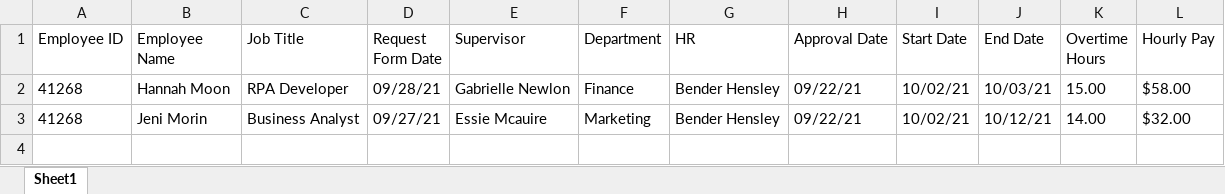
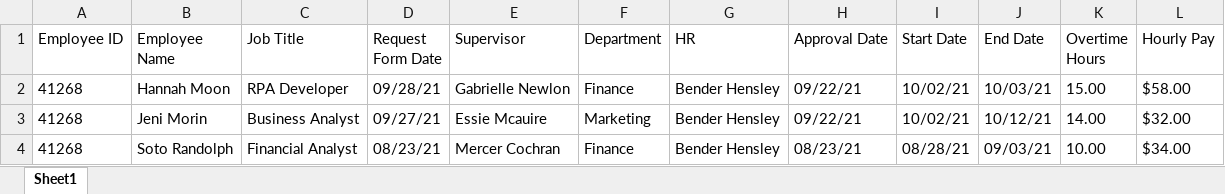
Before and after one commit to Shirish9294/RPA-Capstone, an Excel workbook: e1.xlsx, sheet Sheet1, drawn as a sheet; values as stored, in another font and other column widths than the file's, no borders; the diff names each change by its address in the sheet, - before the commit and + after, or states it on an @@ line.

```diff
--- a/e1.xlsx (sheet Sheet1)
+++ b/e1.xlsx (sheet Sheet1)
+row 4: 41268 | Soto Randolph | Financial Analyst | 08/23/21 | Mercer Cochran | Finance | Bender Hensley | 08/23/21 | 08/28/21 | 09/03/21 | 10.00 | $34.00
```
Also changed, not shown: 7 other files.
